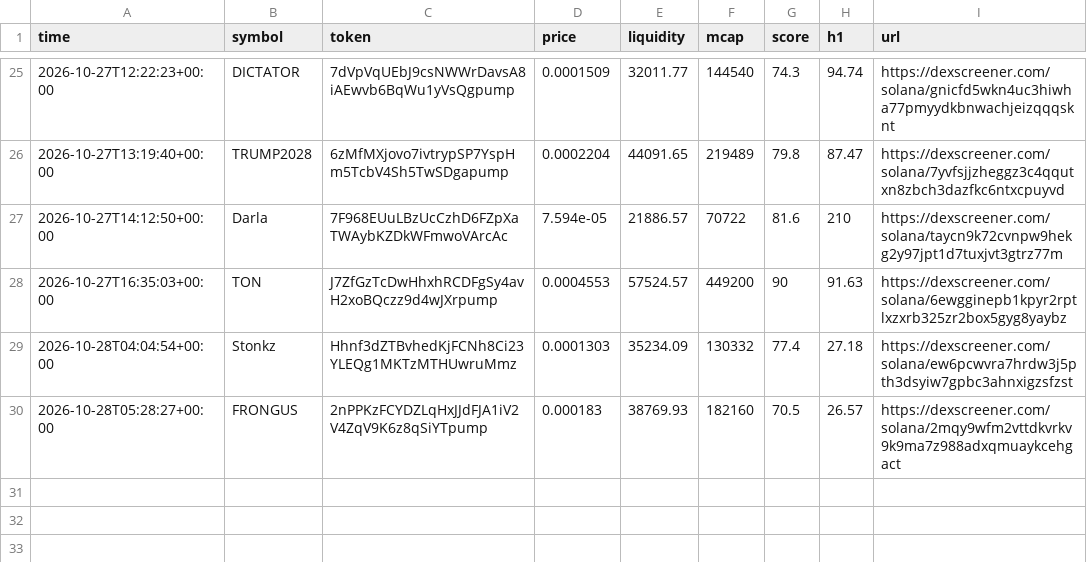
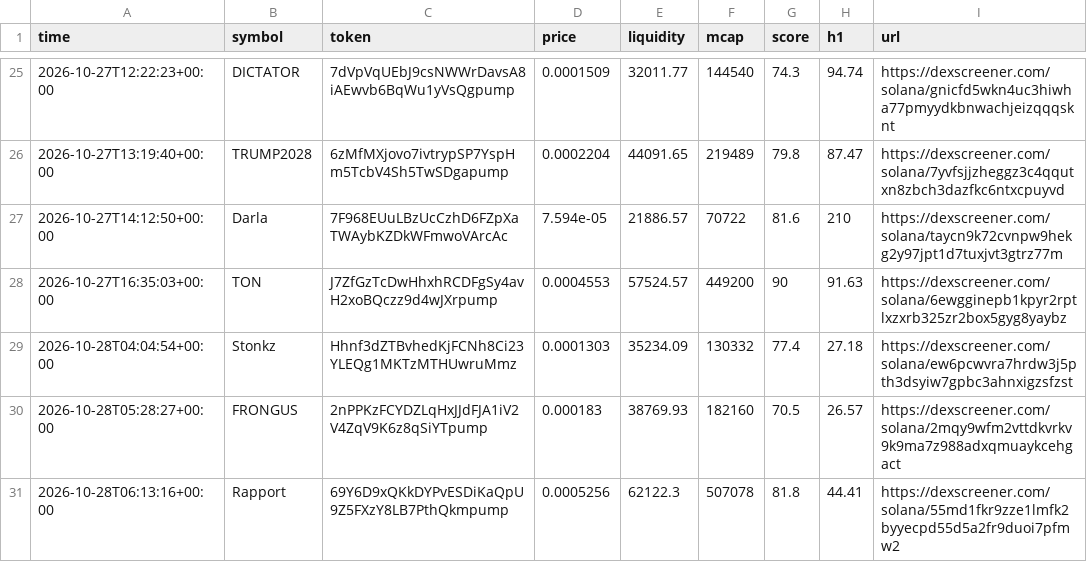
Before and after one commit to SuppleVise/memecoin-scanner, a CSV file: signals_moonshot.csv, drawn as a sheet; only a part is shown, gaps mark what is left out; the diff names each change by its address in the sheet, - before the commit and + after, or states it on an @@ line.

```diff
--- a/signals_moonshot.csv
+++ b/signals_moonshot.csv
+row 31: 2026-10-28T06:13:16+00:00 | Rapport | 69Y6D9xQKkDYPvESDiKaQpU9Z5FXzY8LB7PthQkmpump | 0.0005256 | 62122.3 | 507078 | 81.8 | 44.41 | https://dexscreener.com/solana/55md1fkr9zze1lmfk2byyecpd55d5a2fr9duoi7pfmw2
```
Also changed, not shown: paper_journal_moonshot_all.csv, paper_journal_moonshot_pct10.csv, 8 other files.
